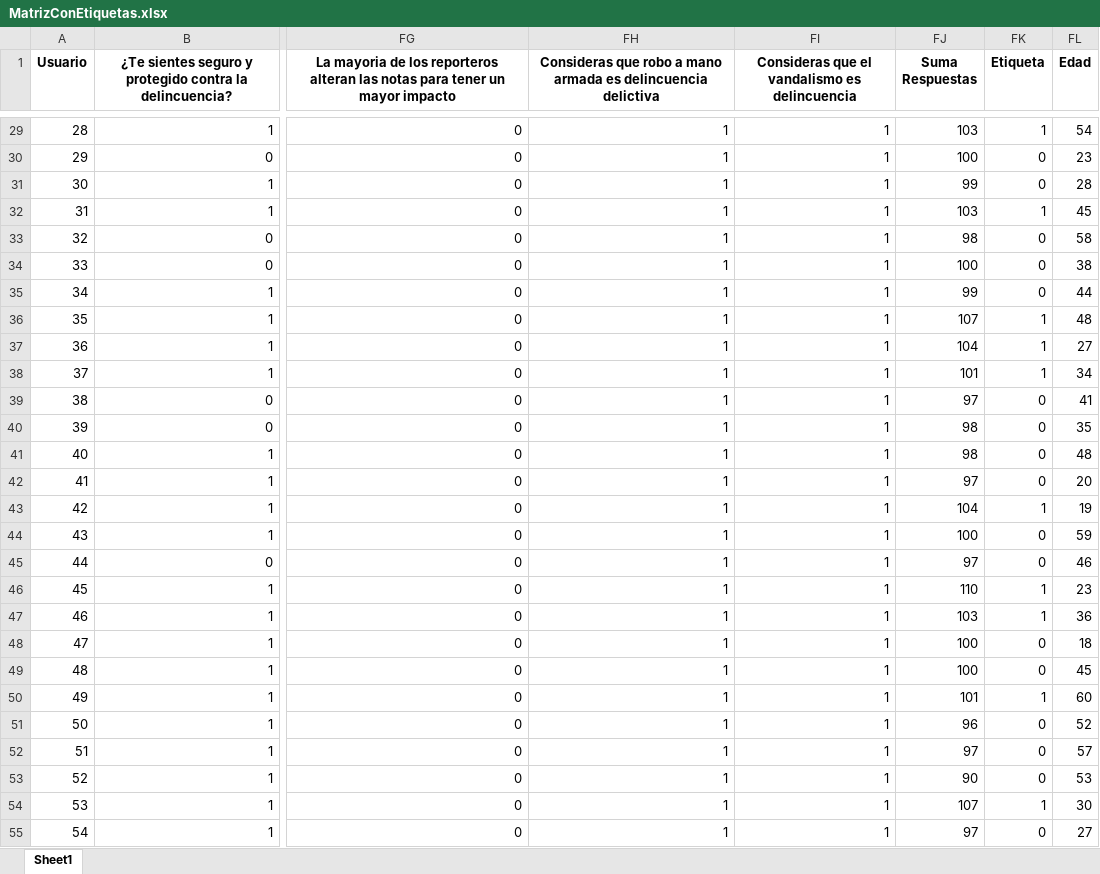
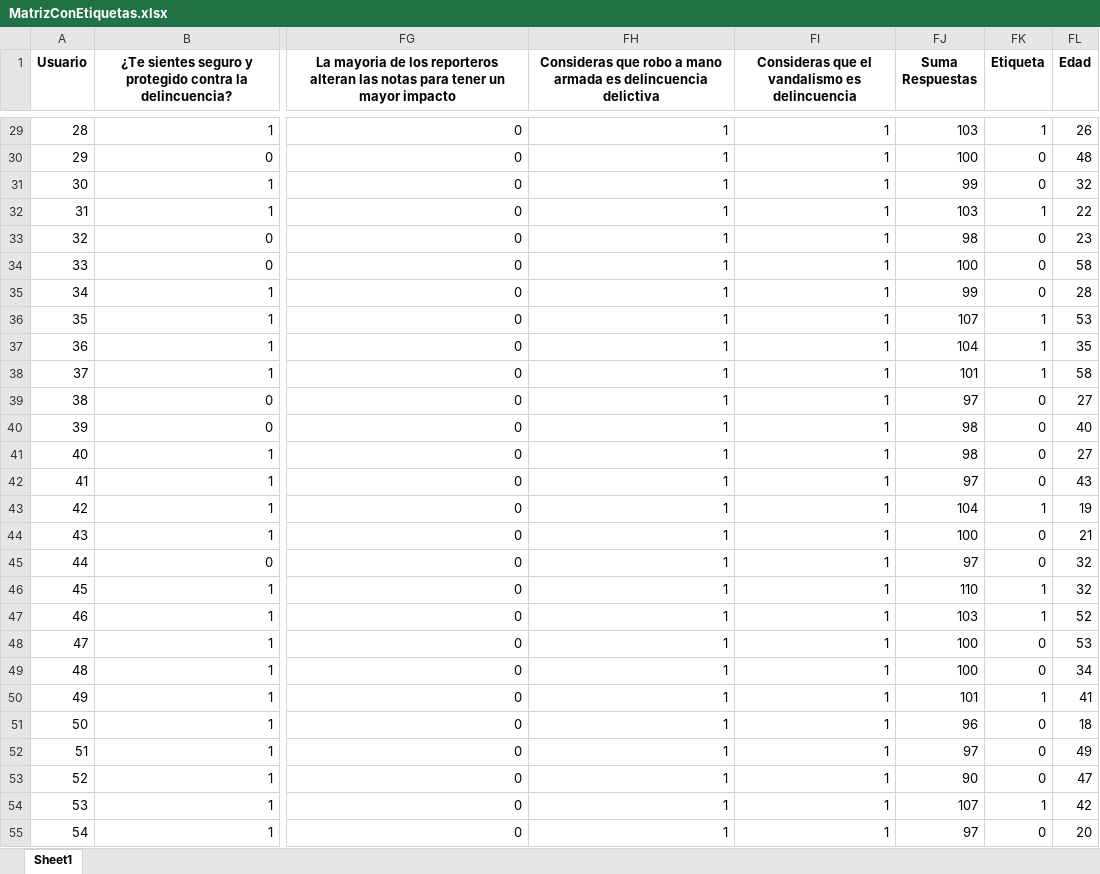
Before and after one commit to LiToZ04/ClasificadorIA, an Excel workbook: MatrizConEtiquetas.xlsx, sheet Sheet1, drawn as a sheet; only a part is shown, gaps mark what is left out; values as stored, in another font and other column widths than the file's, no borders; the diff covers the shown part only; the diff names each change by its address in the sheet, - before the commit and + after, or states it on an @@ line.

```diff
--- a/MatrizConEtiquetas.xlsx (sheet Sheet1)
+++ b/MatrizConEtiquetas.xlsx (sheet Sheet1)
-FL29 (Edad): 54
+FL29 (Edad): 26
-FL30 (Edad): 23
+FL30 (Edad): 48
-FL31 (Edad): 28
+FL31 (Edad): 32
-FL32 (Edad): 45
+FL32 (Edad): 22
-FL33 (Edad): 58
+FL33 (Edad): 23
-FL34 (Edad): 38
+FL34 (Edad): 58
-FL35 (Edad): 44
+FL35 (Edad): 28
-FL36 (Edad): 48
+FL36 (Edad): 53
-FL37 (Edad): 27
+FL37 (Edad): 35
-FL38 (Edad): 34
+FL38 (Edad): 58
-FL39 (Edad): 41
+FL39 (Edad): 27
-FL40 (Edad): 35
+FL40 (Edad): 40
-FL41 (Edad): 48
+FL41 (Edad): 27
-FL42 (Edad): 20
+FL42 (Edad): 43
-FL44 (Edad): 59
+FL44 (Edad): 21
-FL45 (Edad): 46
+FL45 (Edad): 32
-FL46 (Edad): 23
+FL46 (Edad): 32
-FL47 (Edad): 36
+FL47 (Edad): 52
-FL48 (Edad): 18
+FL48 (Edad): 53
-FL49 (Edad): 45
+FL49 (Edad): 34
-FL50 (Edad): 60
+FL50 (Edad): 41
-FL51 (Edad): 52
+FL51 (Edad): 18
-FL52 (Edad): 57
+FL52 (Edad): 49
-FL53 (Edad): 53
+FL53 (Edad): 47
-FL54 (Edad): 30
+FL54 (Edad): 42
-FL55 (Edad): 27
+FL55 (Edad): 20
```
Also changed, not shown: 208 edited cells elsewhere in this sheet, MatrizLlena.xlsx, clasificaciones_preguntas.xlsx, 4 other files.
